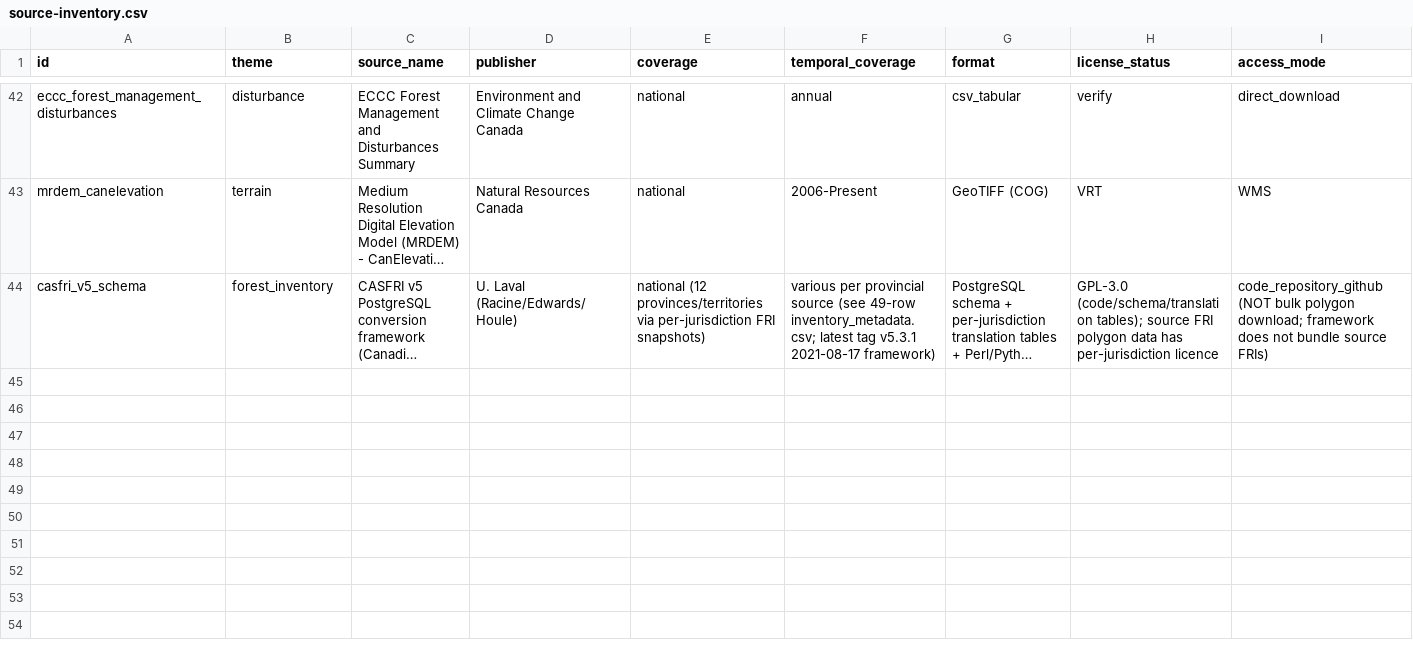
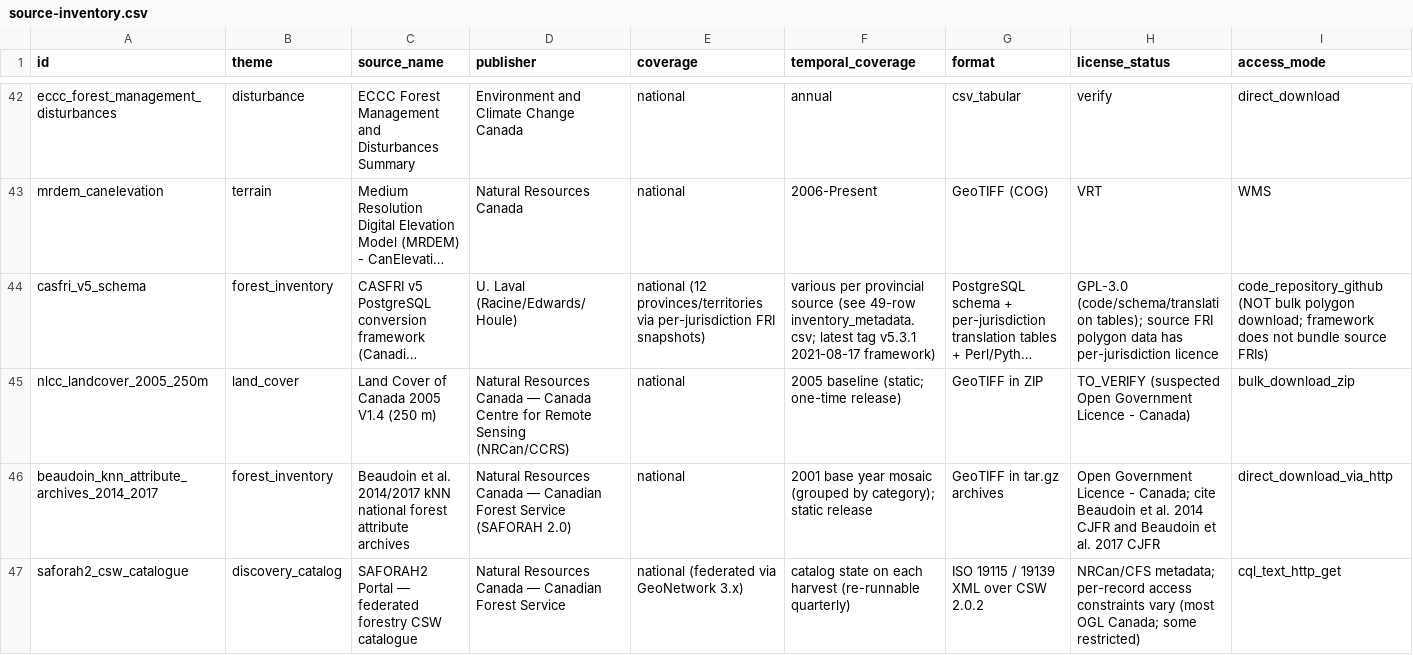
Before and after one commit to UBC-FRESH/clews-c2070-fresh, a CSV file: metadata/source-inventory.csv, drawn as a sheet; only a part is shown, gaps mark what is left out; long unchanged cells end in …; rows hold the shown columns only; the diff names each change by its address in the sheet, - before the commit and + after, or states it on an @@ line.

Commit message:
P7.1.CASFRI: Register NLCC + Beaudoin + SAForaH2 in source-inventory
Registers three candidate sources in metadata/source-inventory.csv and
ships the first piece of the SAForaH2 CSW discovery automation.

- metadata/source-inventory.csv: appended rows 45 (NLCC 2005 250 m
  land-cover baseline complement to SCANFI, license=TO_VERIFY),
  46 (Beaudoin 2014/2017 kNN attribute archives — closes
  species_composition and residue_yield_policy gates once acquired),
  47 (SAForaH2 CSW catalogue as a discovery-only layer).

- metadata/discovery-snapshots/.gitkeep: directory placeholder for
  future CSW harvest manifests; real manifests will be produced by
  scripts/discovery/saforah2_csw_harvest.py once the team runs it.

- scripts/discovery/saforah2_csw_harvest.py: stdlib-only CSW
  GetRecords client; CQL_TEXT queries against the live
  saforah2.nfis.org/geonetwork-main endpoint; outputs a per-keyword
  CSV manifest to metadata/discovery-snapshots/.

- CHANGE_LOG.md: three 2026-08-09 bullets (NLCC add, Beaudoin +
  SAForaH2 source-review adds, SAForaH2 row + harvest script add).

Working-tree audit note: 13 prior-cycle collateral items share a
single-second mtime cluster at 2026-08-09 21:40:28.*. This signature
corresponds to a workspace-init bulk restore that placed the working
tree before this session began at ~21:48 UTC. The collateral was not
introduced by this cycle; this commit cherry-picks only the 4 files
above plus the 2 from the prior commit. The 13 collateral items
remain untouched for separate per-PR commits.

Constraints upheld: data submodule not touched;
readiness-gates.yaml unchanged (gates stay blocked until ingestion);
casfri_v5_schema not promoted into required-datasets.yaml;
acquisition_status=candidate on all three new rows.

```diff
--- a/metadata/source-inventory.csv
+++ b/metadata/source-inventory.csv
+row 45: nlcc_landcover_2005_250m | land_cover | Land Cover of Canada 2005 V1.4 (250 m) | Natural Resources Canada — Canada Centre for Remote Sensing (NRCan/CCRS) | national | 2005 baseline (static; one-time release) | GeoTIFF in ZIP | TO_VERIFY (suspected Open Government Licence - Canada) | bulk_download_zip
+row 46: beaudoin_knn_attribute_archives_2014_2017 | forest_inventory | Beaudoin et al. 2014/2017 kNN national forest attribute archives | Natural Resources Canada — Canadian Forest Service (SAFORAH 2.0) | national | 2001 base year mosaic (grouped by category); static release | GeoTIFF in tar.gz archives | Open Government Licence - Canada; cite Beaudoin et al. 2014 CJFR and Beaudoin et al. 2017 CJFR | direct_download_via_http
+row 47: saforah2_csw_catalogue | discovery_catalog | SAFORAH2 Portal — federated forestry CSW catalogue | Natural Resources Canada — Canadian Forest Service | national (federated via GeoNetwork 3.x) | catalog state on each harvest (re-runnable quarterly) | ISO 19115 / 19139 XML over CSW 2.0.2 | NRCan/CFS metadata; per-record access constraints vary (most OGL Canada; some restricted) | cql_text_http_get
```
Also changed, not shown: 3 other files.
